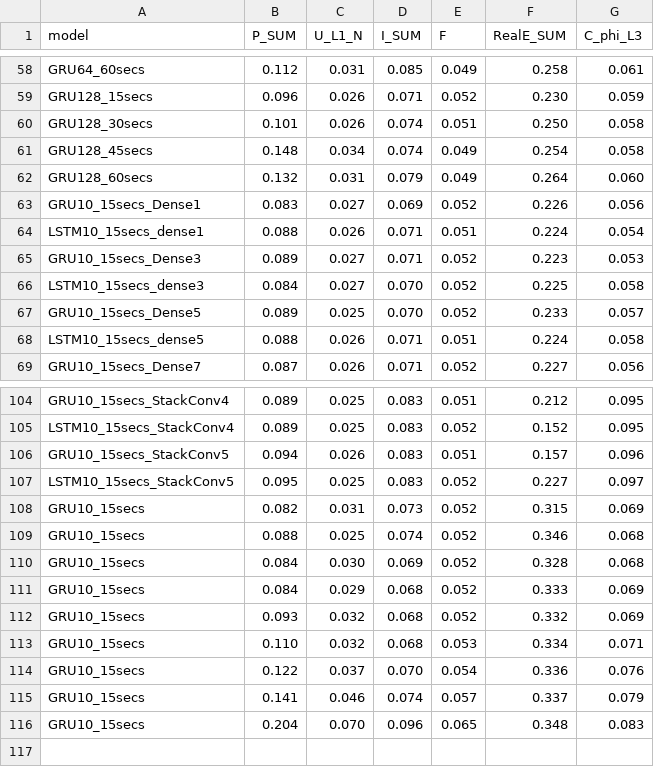
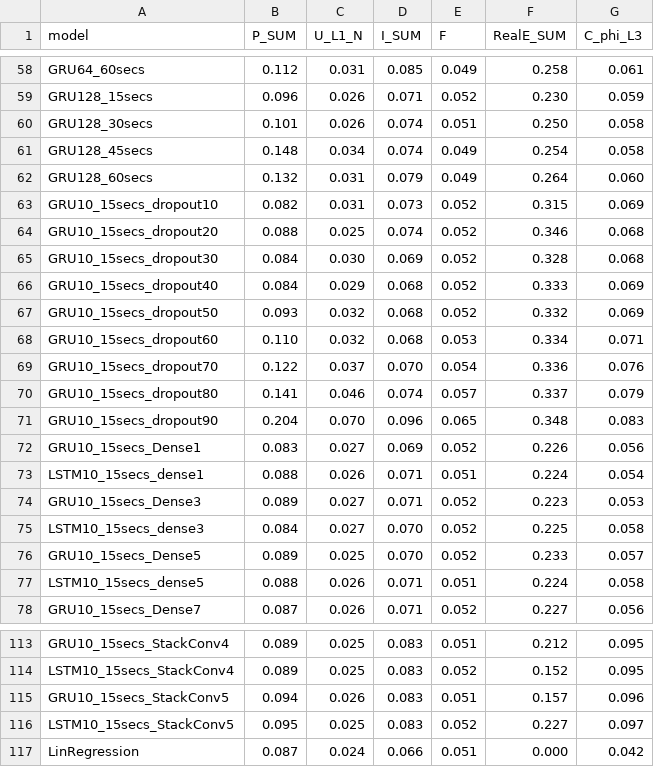
Before and after one commit to PedroOliveiraPT/Electricity-Forecasting, a CSV file: results/rmse_results.csv, drawn as a sheet; only a part is shown, gaps mark what is left out.

```diff
--- a/results/rmse_results.csv
+++ b/results/rmse_results.csv
@@ -62,2 +62,11 @@ GRU128_45secs,0.148,0.034,0.074,0.049,0.254,0.058
 GRU128_60secs,0.132,0.031,0.079,0.049,0.264,0.060
+GRU10_15secs_dropout10,0.082,0.031,0.073,0.052,0.315,0.069
+GRU10_15secs_dropout20,0.088,0.025,0.074,0.052,0.346,0.068
+GRU10_15secs_dropout30,0.084,0.030,0.069,0.052,0.328,0.068
+GRU10_15secs_dropout40,0.084,0.029,0.068,0.052,0.333,0.069
+GRU10_15secs_dropout50,0.093,0.032,0.068,0.052,0.332,0.069
+GRU10_15secs_dropout60,0.110,0.032,0.068,0.053,0.334,0.071
+GRU10_15secs_dropout70,0.122,0.037,0.070,0.054,0.336,0.076
+GRU10_15secs_dropout80,0.141,0.046,0.074,0.057,0.337,0.079
+GRU10_15secs_dropout90,0.204,0.070,0.096,0.065,0.348,0.083
 GRU10_15secs_Dense1,0.083,0.027,0.069,0.052,0.226,0.056
@@ -107,10 +116,2 @@ GRU10_15secs_StackConv5,0.094,0.026,0.083,0.051,0.157,0.096
 LSTM10_15secs_StackConv5,0.095,0.025,0.083,0.052,0.227,0.097
-GRU10_15secs,0.082,0.031,0.073,0.052,0.315,0.069
-GRU10_15secs,0.088,0.025,0.074,0.052,0.346,0.068
-GRU10_15secs,0.084,0.030,0.069,0.052,0.328,0.068
-GRU10_15secs,0.084,0.029,0.068,0.052,0.333,0.069
-GRU10_15secs,0.093,0.032,0.068,0.052,0.332,0.069
-GRU10_15secs,0.110,0.032,0.068,0.053,0.334,0.071
-GRU10_15secs,0.122,0.037,0.070,0.054,0.336,0.076
-GRU10_15secs,0.141,0.046,0.074,0.057,0.337,0.079
-GRU10_15secs,0.204,0.070,0.096,0.065,0.348,0.083
+LinRegression,0.087,0.024,0.066,0.051,0.000,0.042
```
Also changed, not shown: 29 other files.
